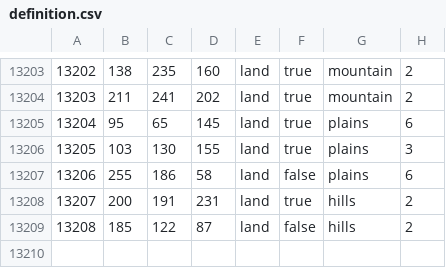
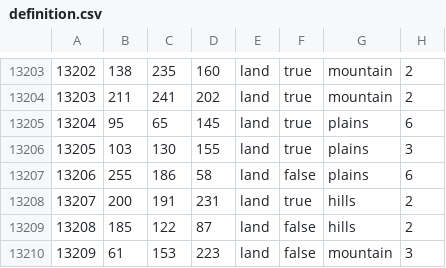
Before and after one commit to dedliftalpha/Project-Aurora, a CSV file: map/definition.csv, drawn as a sheet; only a part is shown, gaps mark what is left out; the diff names each change by its address in the sheet, - before the commit and + after, or states it on an @@ line.

```diff
--- a/map/definition.csv
+++ b/map/definition.csv
+row 13210: 13209 | 61 | 153 | 223 | land | false | mountain | 3
```
Also changed, not shown: 21 other files.
